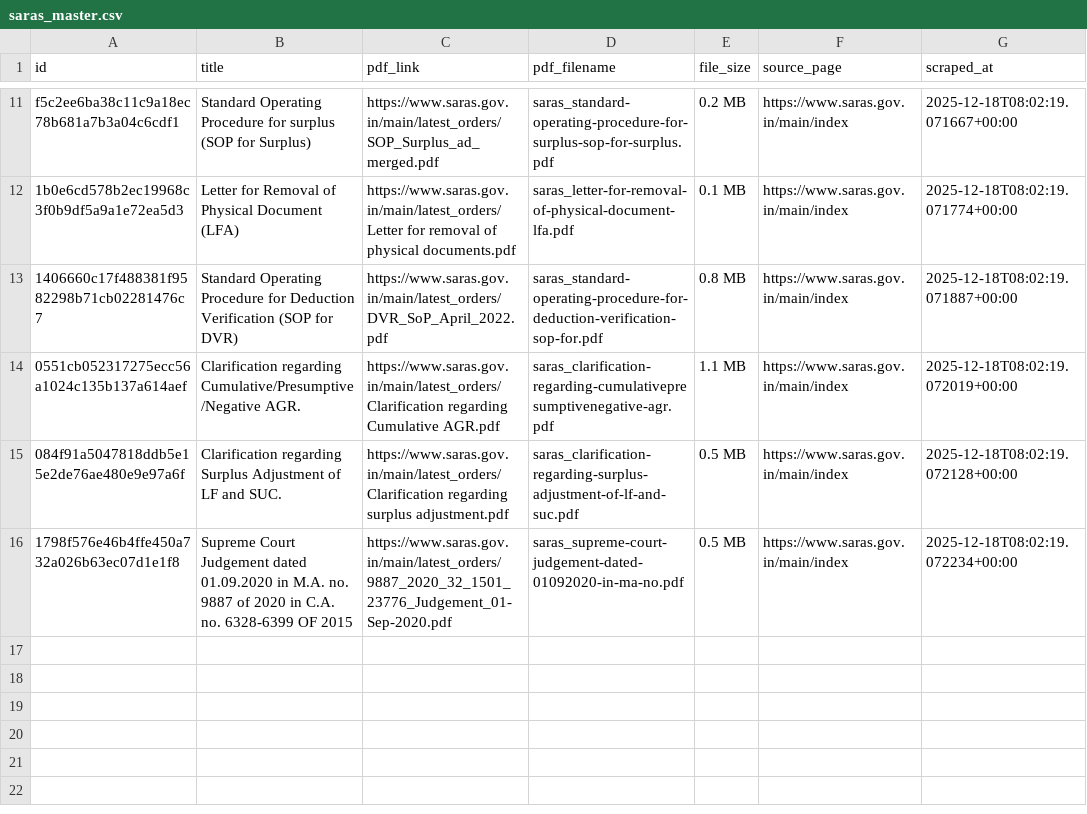
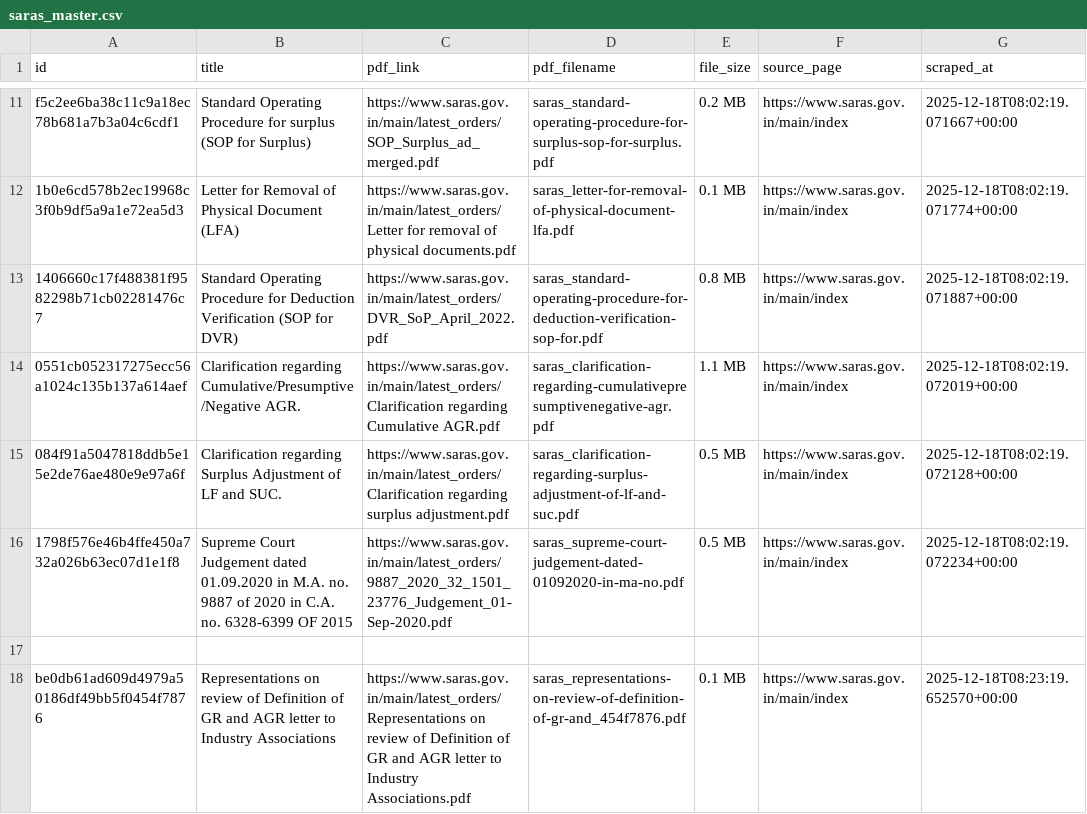
Before and after one commit to Legaltech-TL/trilegal-regulatory-updates, a CSV file: data/saras_master.csv, drawn as a sheet; only a part is shown, gaps mark what is left out; the diff names each change by its address in the sheet, - before the commit and + after, or states it on an @@ line.

```diff
--- a/data/saras_master.csv
+++ b/data/saras_master.csv
+row 17: (empty)
+row 18: be0db61ad609d4979a50186df49bb5f0454f7876 | Representations on review of Definition of GR and AGR letter to Industry Associations | https://www.saras.gov.in/main/latest_orders/Representations on review of Definition of GR and AGR letter to Industry Associations.pdf | saras_representations-on-review-of-definition-of-gr-and_454f7876.pdf | 0.1 MB | https://www.saras.gov.in/main/index | 2025-12-18T08:23:19.652570+00:00
```
Also changed, not shown: 1 other file.
